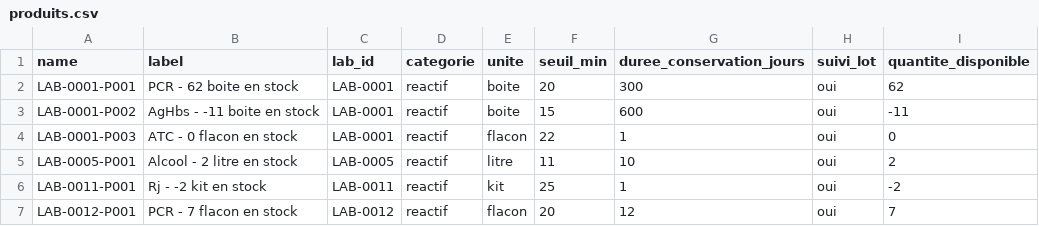
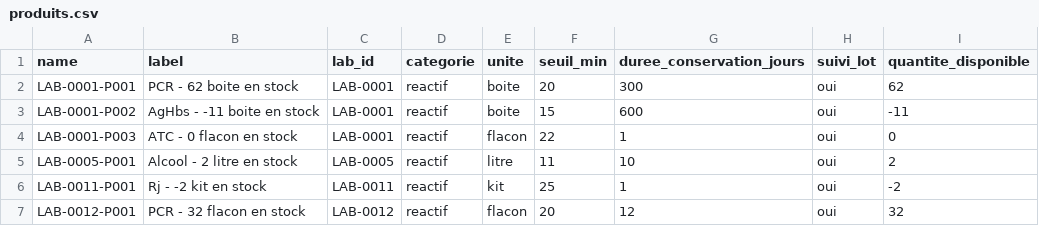
Before and after one commit to abouattara/LaboStock, a CSV file: produits.csv, drawn as a sheet.

Commit message:
Synchro auto produits.csv — 2026-08-29T11:50:05.249Z

```diff
--- a/produits.csv
+++ b/produits.csv
@@ -6,2 +6,2 @@ LAB-0005-P001,Alcool - 2 litre en stock,LAB-0005,reactif,litre,11,10,oui,2
 LAB-0011-P001,Rj - -2 kit en stock,LAB-0011,reactif,kit,25,1,oui,-2
-LAB-0012-P001,PCR - 7 flacon en stock,LAB-0012,reactif,flacon,20,12,oui,7
+LAB-0012-P001,PCR - 32 flacon en stock,LAB-0012,reactif,flacon,20,12,oui,32
```
